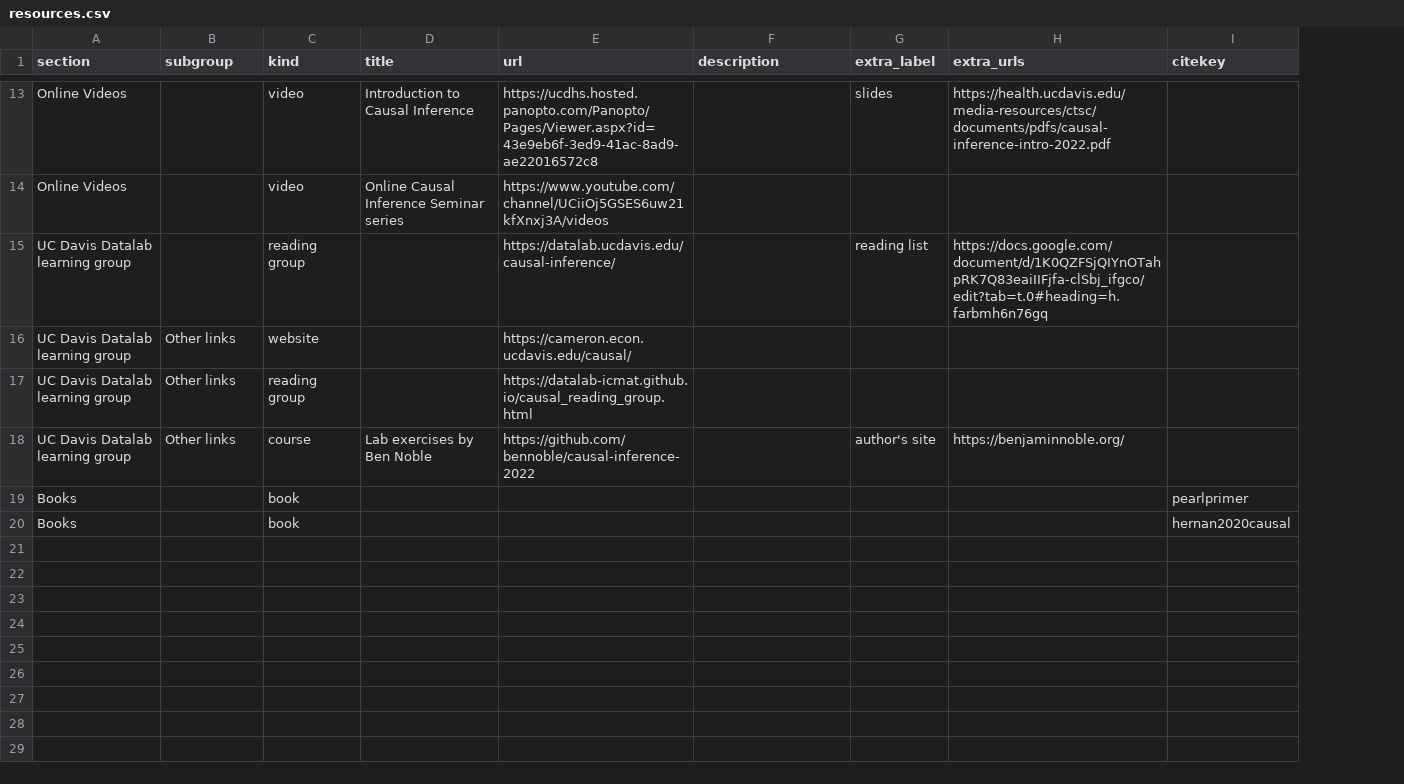
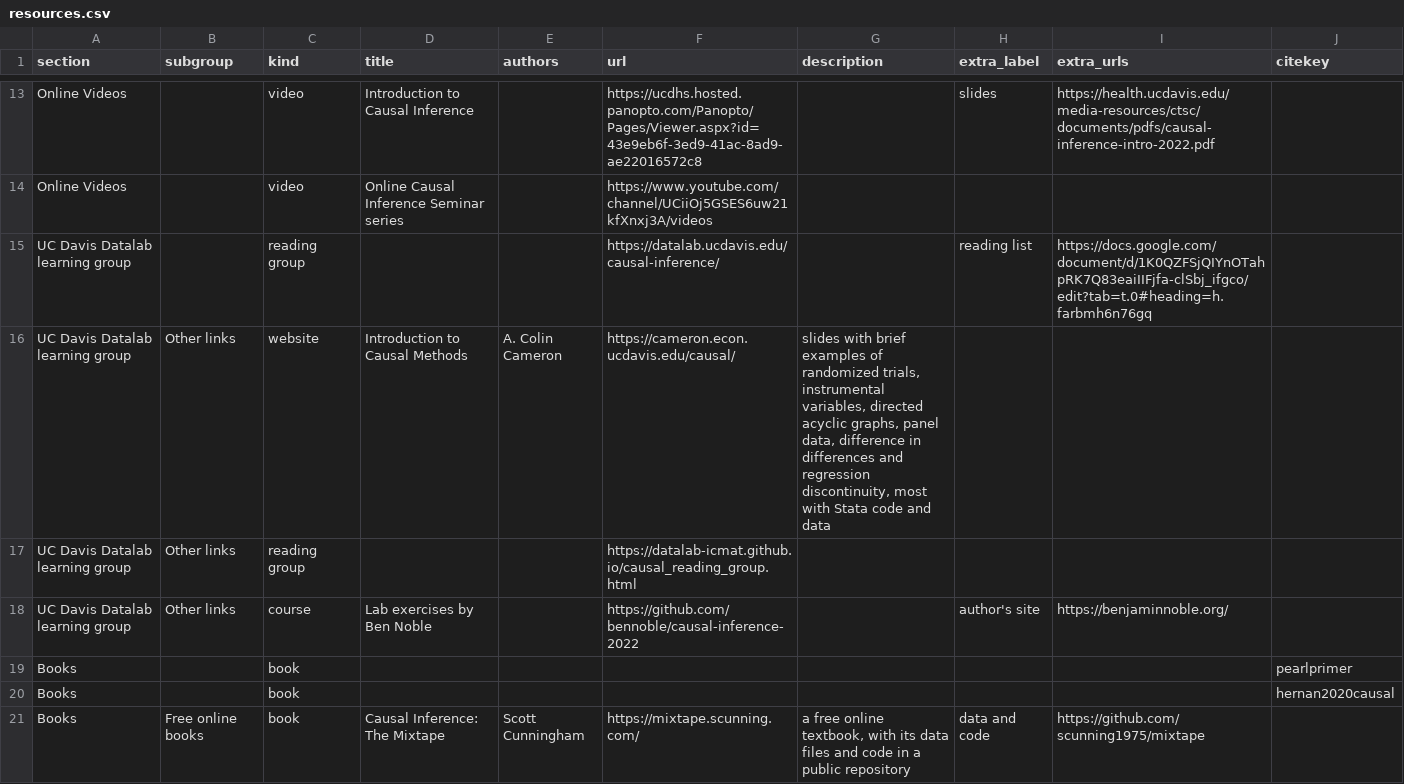
Before and after one commit to Morrison-Lab/cie, a CSV file: resources.csv, drawn as a sheet; only a part is shown, gaps mark what is left out; addresses are those after the commit; the diff covers the shown part only; the diff names each change by its address in the sheet, - before the commit and + after, or states it on an @@ line.

```diff
--- a/resources.csv
+++ b/resources.csv
+column E (authors), row 16: A. Colin Cameron
-D16 (title): (empty)
+D16 (title): Introduction to Causal Methods
-G16 (description): (empty)
+G16 (description): slides with brief examples of randomized trials, instrumental variables, directed acyclic graphs, panel data, difference in differences and regression discontinuity, most with Stata code and data
+row 21: Books | Free online books | book | Causal Inference: The Mixtape | Scott Cunningham | https://mixtape.scunning.com/ | a free online textbook, with its data files and code in a public repository | data and code | https://github.com/scunning1975/mixtape
```
Also changed, not shown: 6 added rows elsewhere in this file, 2 other files.
